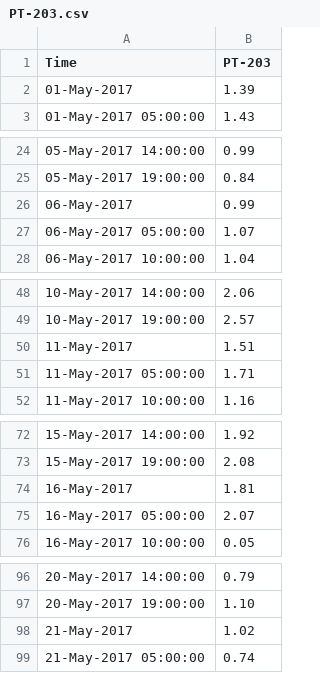
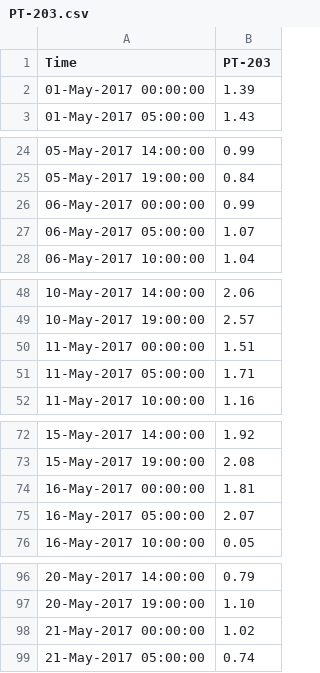
Before and after one commit to limingwu8/ML, a CSV file: RNN/short_term_prediction/dataset/sample_5_hour/PT-203.csv, drawn as a sheet; only a part is shown, gaps mark what is left out; the diff covers the shown part only.

Commit message:
dataset

```diff
--- a/RNN/short_term_prediction/dataset/sample_5_hour/PT-203.csv
+++ b/RNN/short_term_prediction/dataset/sample_5_hour/PT-203.csv
@@ -1,3 +1,3 @@
 Time,PT-203
-01-May-2017,1.39
+01-May-2017 00:00:00,1.39
 01-May-2017 05:00:00,1.43
@@ -25,3 +25,3 @@ Time,PT-203
 05-May-2017 19:00:00,0.84
-06-May-2017,0.99
+06-May-2017 00:00:00,0.99
 06-May-2017 05:00:00,1.07
@@ -49,3 +49,3 @@ Time,PT-203
 10-May-2017 19:00:00,2.57
-11-May-2017,1.51
+11-May-2017 00:00:00,1.51
 11-May-2017 05:00:00,1.71
@@ -73,3 +73,3 @@ Time,PT-203
 15-May-2017 19:00:00,2.08
-16-May-2017,1.81
+16-May-2017 00:00:00,1.81
 16-May-2017 05:00:00,2.07
@@ -97,3 +97,3 @@ Time,PT-203
 20-May-2017 19:00:00,1.10
-21-May-2017,1.02
+21-May-2017 00:00:00,1.02
 21-May-2017 05:00:00,0.74
```
Also changed, not shown: 24 edited cells elsewhere in this file.
